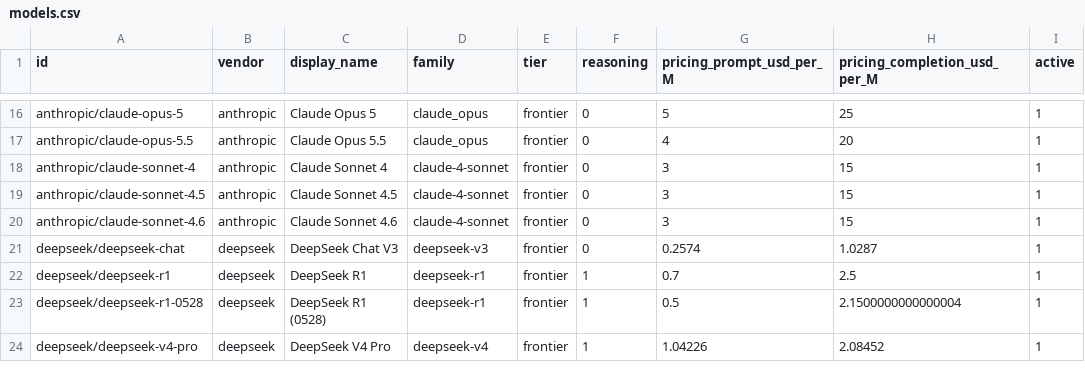
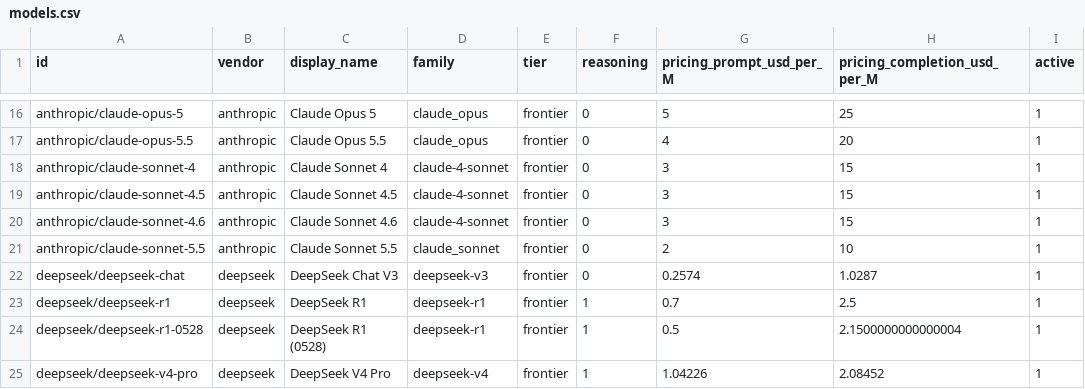
Before and after one commit to AnthonyDavidAdams/personality-bench, a CSV file: data/exports/models.csv, drawn as a sheet; only a part is shown, gaps mark what is left out.

```diff
--- a/data/exports/models.csv
+++ b/data/exports/models.csv
@@ -20,2 +20,3 @@ anthropic/claude-sonnet-4.5,anthropic,Claude Sonnet 4.5,claude-4-sonnet,frontier
 anthropic/claude-sonnet-4.6,anthropic,Claude Sonnet 4.6,claude-4-sonnet,frontier,0,3,15,1
+anthropic/claude-sonnet-5.5,anthropic,Claude Sonnet 5.5,claude_sonnet,frontier,0,2,10,1
 deepseek/deepseek-chat,deepseek,DeepSeek Chat V3,deepseek-v3,frontier,0,0.2574,1.0287,1
```
Also changed, not shown: data/exports/cohort_summary.csv, 5 other files.
